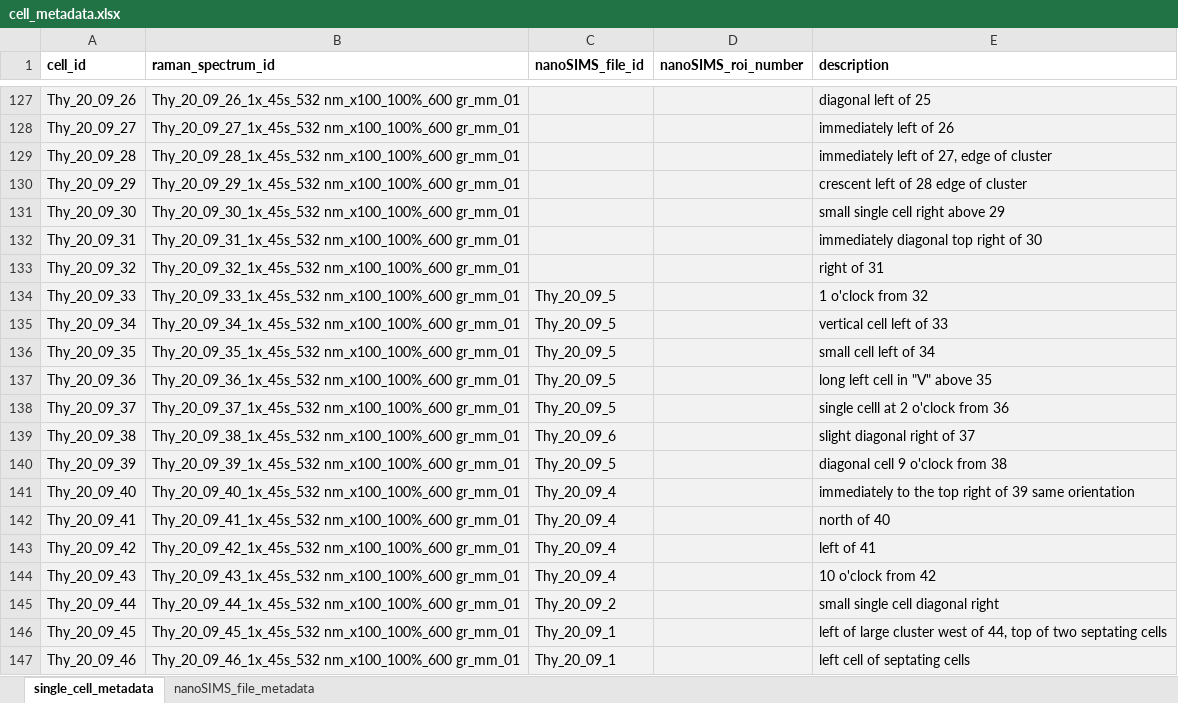
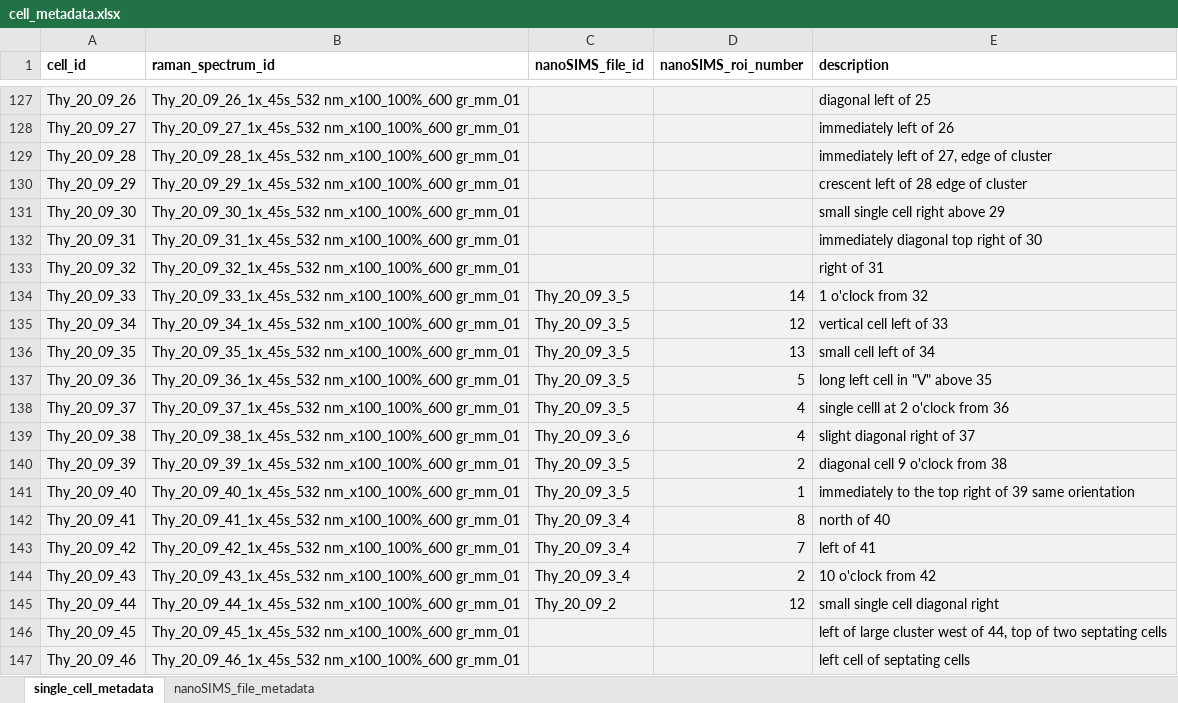
Before and after one commit to tacaro/Caro-et-al-Raman-SIP, an Excel workbook: data/other/cell_metadata.xlsx, sheet single_cell_metadata, drawn as a sheet; only a part is shown, gaps mark what is left out; values as stored, in another font and other column widths than the file's, no borders; the diff covers the shown part only; the diff names each change by its address in the sheet, - before the commit and + after, or states it on an @@ line.

Commit message:
updated cell metadata

```diff
--- a/data/other/cell_metadata.xlsx (sheet single_cell_metadata)
+++ b/data/other/cell_metadata.xlsx (sheet single_cell_metadata)
-C134:C138 (nanoSIMS_file_id): Thy_20_09_5
+C134:C138 (nanoSIMS_file_id): Thy_20_09_3_5
-D134 (nanoSIMS_roi_number): (empty)
+D134 (nanoSIMS_roi_number): 14
-D135 (nanoSIMS_roi_number): (empty)
+D135 (nanoSIMS_roi_number): 12
-D136 (nanoSIMS_roi_number): (empty)
+D136 (nanoSIMS_roi_number): 13
-D137 (nanoSIMS_roi_number): (empty)
+D137 (nanoSIMS_roi_number): 5
-D138:D139 (nanoSIMS_roi_number): (empty)
+D138:D139 (nanoSIMS_roi_number): 4
-C139 (nanoSIMS_file_id): Thy_20_09_6
+C139 (nanoSIMS_file_id): Thy_20_09_3_6
-C140 (nanoSIMS_file_id): Thy_20_09_5
+C140 (nanoSIMS_file_id): Thy_20_09_3_5
-D140 (nanoSIMS_roi_number): (empty)
+D140 (nanoSIMS_roi_number): 2
-C141 (nanoSIMS_file_id): Thy_20_09_4
+C141 (nanoSIMS_file_id): Thy_20_09_3_5
-D141 (nanoSIMS_roi_number): (empty)
+D141 (nanoSIMS_roi_number): 1
-C142:C144 (nanoSIMS_file_id): Thy_20_09_4
+C142:C144 (nanoSIMS_file_id): Thy_20_09_3_4
-D142 (nanoSIMS_roi_number): (empty)
+D142 (nanoSIMS_roi_number): 8
-D143 (nanoSIMS_roi_number): (empty)
+D143 (nanoSIMS_roi_number): 7
-D144 (nanoSIMS_roi_number): (empty)
+D144 (nanoSIMS_roi_number): 2
-D145 (nanoSIMS_roi_number): (empty)
+D145 (nanoSIMS_roi_number): 12
-C146:C147 (nanoSIMS_file_id): Thy_20_09_1
+C146:C147 (nanoSIMS_file_id): (empty)
```
Also changed, not shown: 233 edited cells and cell formats elsewhere in this sheet, 1 other file.
